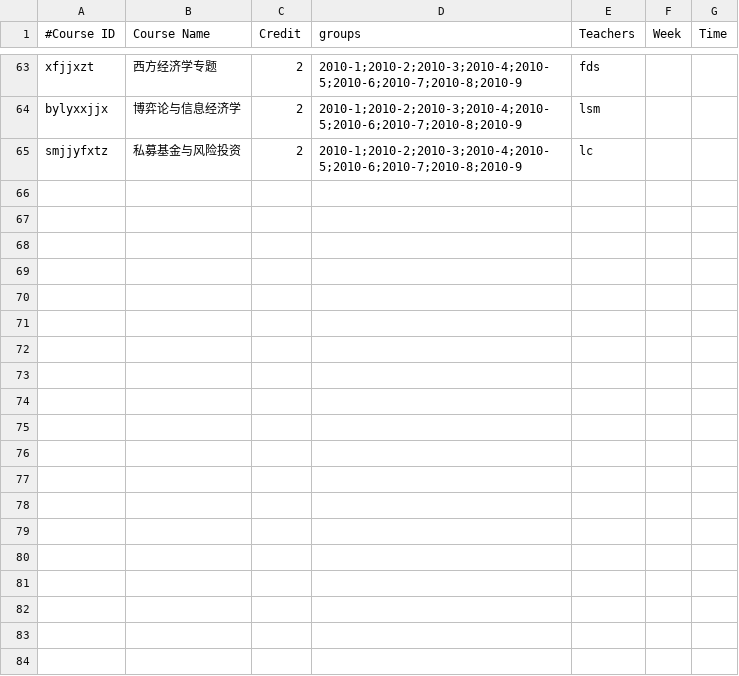
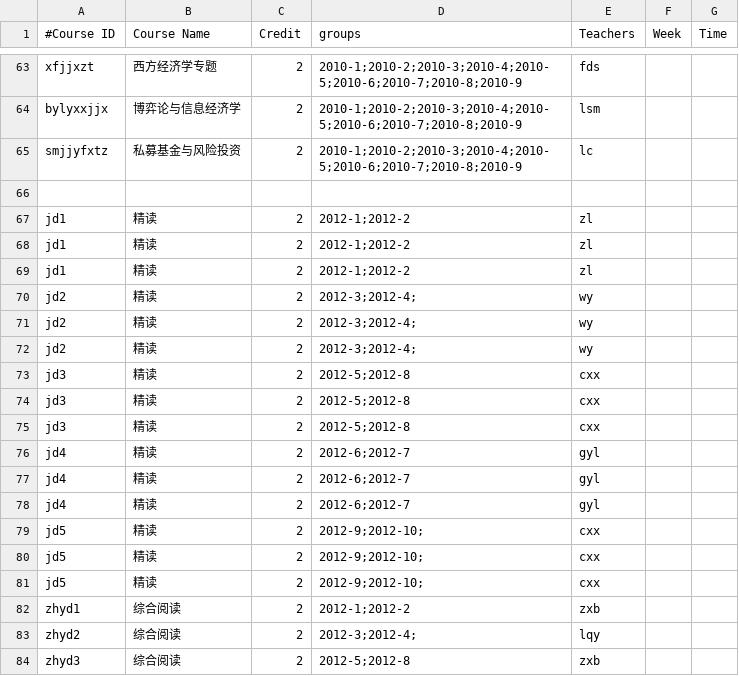
Before and after one commit to lijunsong/course-table-genertor, a CSV file: test-case/2012-2013.csv, drawn as a sheet; only a part is shown, gaps mark what is left out; the diff covers the shown part only.

```diff
--- a/test-case/2012-2013.csv
+++ b/test-case/2012-2013.csv
@@ -65 +65,20 @@ bylyxxjjx,博弈论与信息经济学,2,2010-1;2010-2;2010-3;2010-4;2010-5;2010-
 smjjyfxtz,私募基金与风险投资,2,2010-1;2010-2;2010-3;2010-4;2010-5;2010-6;2010-7;2010-8;2010-9,lc,,
+,,,,,,
+jd1,精读,2,2012-1;2012-2,zl,,
+jd1,精读,2,2012-1;2012-2,zl,,
+jd1,精读,2,2012-1;2012-2,zl,,
+jd2,精读,2,2012-3;2012-4;,wy,,
+jd2,精读,2,2012-3;2012-4;,wy,,
+jd2,精读,2,2012-3;2012-4;,wy,,
+jd3,精读,2,2012-5;2012-8,cxx,,
+jd3,精读,2,2012-5;2012-8,cxx,,
+jd3,精读,2,2012-5;2012-8,cxx,,
+jd4,精读,2,2012-6;2012-7,gyl,,
+jd4,精读,2,2012-6;2012-7,gyl,,
+jd4,精读,2,2012-6;2012-7,gyl,,
+jd5,精读,2,2012-9;2012-10;,cxx,,
+jd5,精读,2,2012-9;2012-10;,cxx,,
+jd5,精读,2,2012-9;2012-10;,cxx,,
+zhyd1,综合阅读,2,2012-1;2012-2,zxb,,
+zhyd2,综合阅读,2,2012-3;2012-4;,lqy,,
+zhyd3,综合阅读,2,2012-5;2012-8,zxb,,
```
Also changed, not shown: 17 added rows and 3 edited cells elsewhere in this file, 4 other files.
